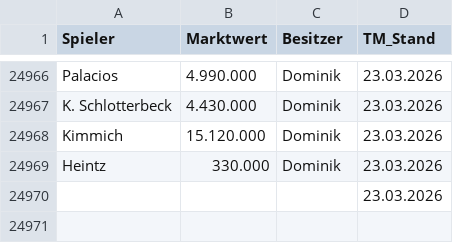
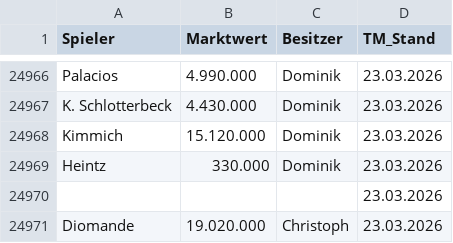
Before and after one commit to ternes90/comunio, a CSV file: data/TRANSFERMARKT.csv, drawn as a sheet; only a part is shown, gaps mark what is left out; the diff names each change by its address in the sheet, - before the commit and + after, or states it on an @@ line.

```diff
--- a/data/TRANSFERMARKT.csv
+++ b/data/TRANSFERMARKT.csv
+row 24971: Diomande | 19.020.000 | Christoph | 23.03.2026
```
Also changed, not shown: data/COMP_TM_RESTZEIT.csv, data/LI_player_profiles.csv, 3 other files.
